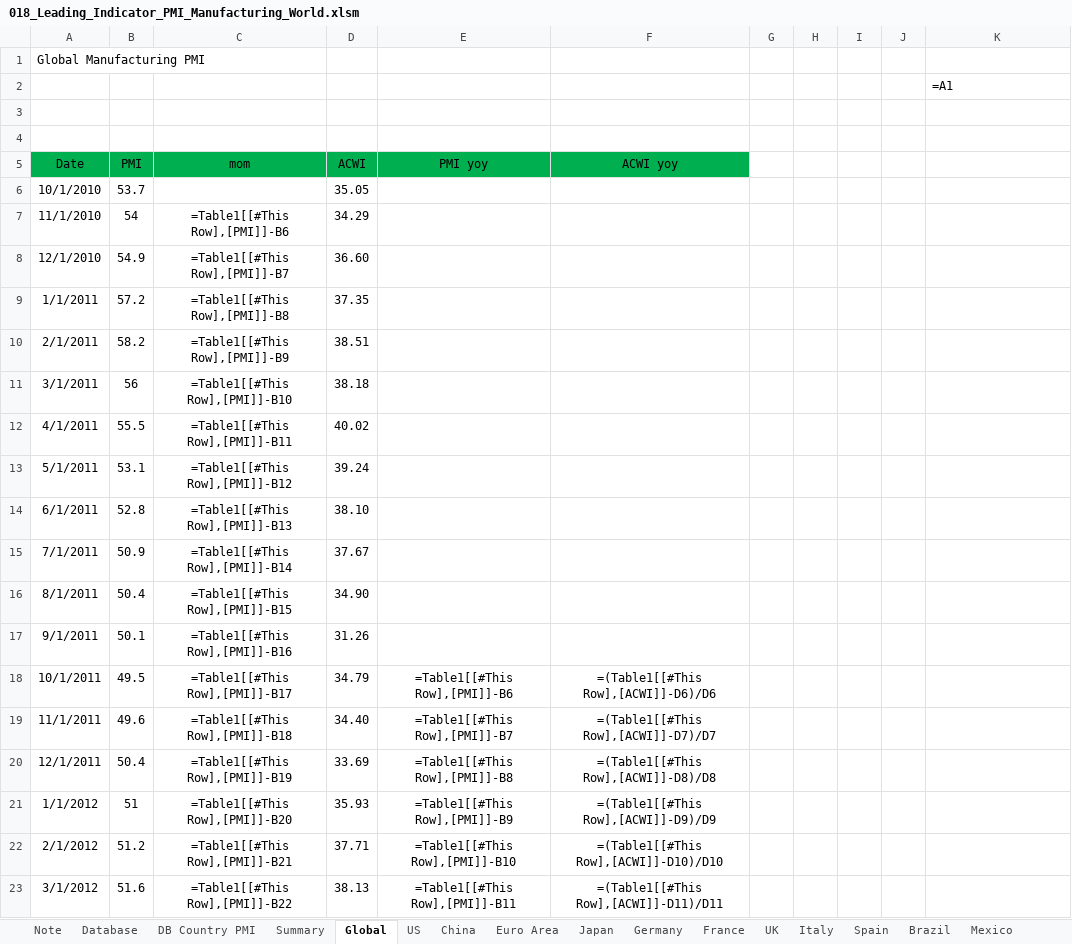
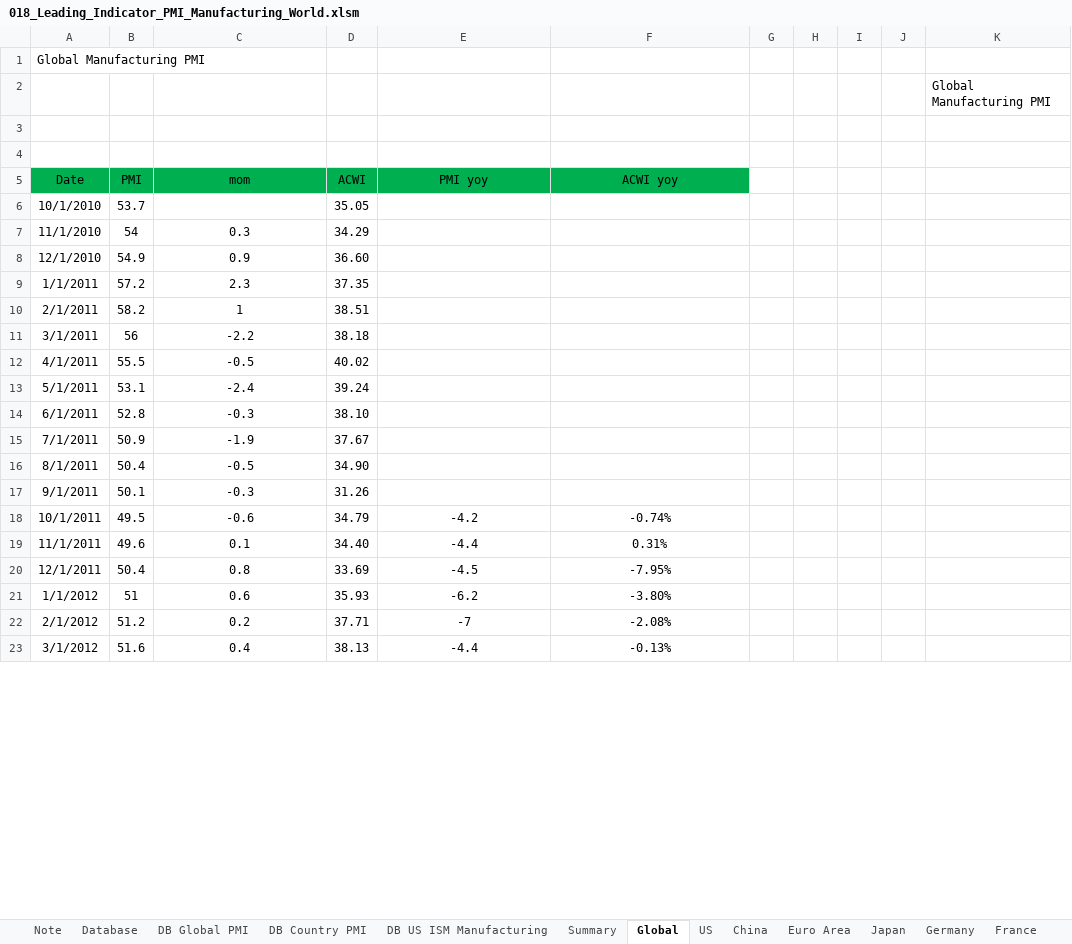
Before and after one commit to markjm5/portfoliomanagement, an Excel workbook: trading_excel_files/03_Leading_Indicators/018_Leading_Indicator_PMI_Manufacturing_World.xlsm, sheet Global, drawn as a sheet; only a part is shown; values as stored, in another font and other column widths than the file's, no borders; formulas without a stored value are shown as written; charts and pictures and conditional formats and table styles not drawn; the diff covers the shown part only; the diff names each change by its address in the sheet, - before the commit and + after, or states it on an @@ line.

Commit message:
018 py file added ACWI index

```diff
--- a/trading_excel_files/03_Leading_Indicators/018_Leading_Indicator_PMI_Manufacturing_World.xlsm (sheet Global)
+++ b/trading_excel_files/03_Leading_Indicators/018_Leading_Indicator_PMI_Manufacturing_World.xlsm (sheet Global)
+sheet tab: DB Global PMI
+sheet tab: DB US ISM Manufacturing
-K2: =A1
+K2: Global Manufacturing PMI
-C7 (mom): =Table1[[#This Row],[PMI]]-B6
+C7 (mom): 0.3
-C8 (mom): =Table1[[#This Row],[PMI]]-B7
+C8 (mom): 0.9
-C9 (mom): =Table1[[#This Row],[PMI]]-B8
+C9 (mom): 2.3
-C10 (mom): =Table1[[#This Row],[PMI]]-B9
+C10 (mom): 1
-C11 (mom): =Table1[[#This Row],[PMI]]-B10
+C11 (mom): -2.2
-C12 (mom): =Table1[[#This Row],[PMI]]-B11
+C12 (mom): -0.5
-C13 (mom): =Table1[[#This Row],[PMI]]-B12
+C13 (mom): -2.4
-C14 (mom): =Table1[[#This Row],[PMI]]-B13
+C14 (mom): -0.3
-C15 (mom): =Table1[[#This Row],[PMI]]-B14
+C15 (mom): -1.9
-C16 (mom): =Table1[[#This Row],[PMI]]-B15
+C16 (mom): -0.5
-C17 (mom): =Table1[[#This Row],[PMI]]-B16
+C17 (mom): -0.3
-C18 (mom): =Table1[[#This Row],[PMI]]-B17
+C18 (mom): -0.6
-E18 (PMI yoy): =Table1[[#This Row],[PMI]]-B6
+E18 (PMI yoy): -4.2
-F18 (ACWI yoy): =(Table1[[#This Row],[ACWI]]-D6)/D6
+F18 (ACWI yoy): -0.74%
-C19 (mom): =Table1[[#This Row],[PMI]]-B18
+C19 (mom): 0.1
-E19 (PMI yoy): =Table1[[#This Row],[PMI]]-B7
+E19 (PMI yoy): -4.4
-F19 (ACWI yoy): =(Table1[[#This Row],[ACWI]]-D7)/D7
+F19 (ACWI yoy): 0.31%
-C20 (mom): =Table1[[#This Row],[PMI]]-B19
+C20 (mom): 0.8
-E20 (PMI yoy): =Table1[[#This Row],[PMI]]-B8
+E20 (PMI yoy): -4.5
-F20 (ACWI yoy): =(Table1[[#This Row],[ACWI]]-D8)/D8
+F20 (ACWI yoy): -7.95%
-C21 (mom): =Table1[[#This Row],[PMI]]-B20
+C21 (mom): 0.6
-E21 (PMI yoy): =Table1[[#This Row],[PMI]]-B9
+E21 (PMI yoy): -6.2
-F21 (ACWI yoy): =(Table1[[#This Row],[ACWI]]-D9)/D9
+F21 (ACWI yoy): -3.80%
-C22 (mom): =Table1[[#This Row],[PMI]]-B21
+C22 (mom): 0.2
-E22 (PMI yoy): =Table1[[#This Row],[PMI]]-B10
+E22 (PMI yoy): -7
-F22 (ACWI yoy): =(Table1[[#This Row],[ACWI]]-D10)/D10
+F22 (ACWI yoy): -2.08%
-C23 (mom): =Table1[[#This Row],[PMI]]-B22
+C23 (mom): 0.4
-E23 (PMI yoy): =Table1[[#This Row],[PMI]]-B11
+E23 (PMI yoy): -4.4
-F23 (ACWI yoy): =(Table1[[#This Row],[ACWI]]-D11)/D11
+F23 (ACWI yoy): -0.13%
```
Also changed, not shown: 351 edited cells elsewhere in this sheet, sheet Summary, sheet UK, sheet Euro Area, sheet China, sheet Denmark, sheet South Africa, 27 more sheets, hidden cells, charts or pictures, 2 other files.
